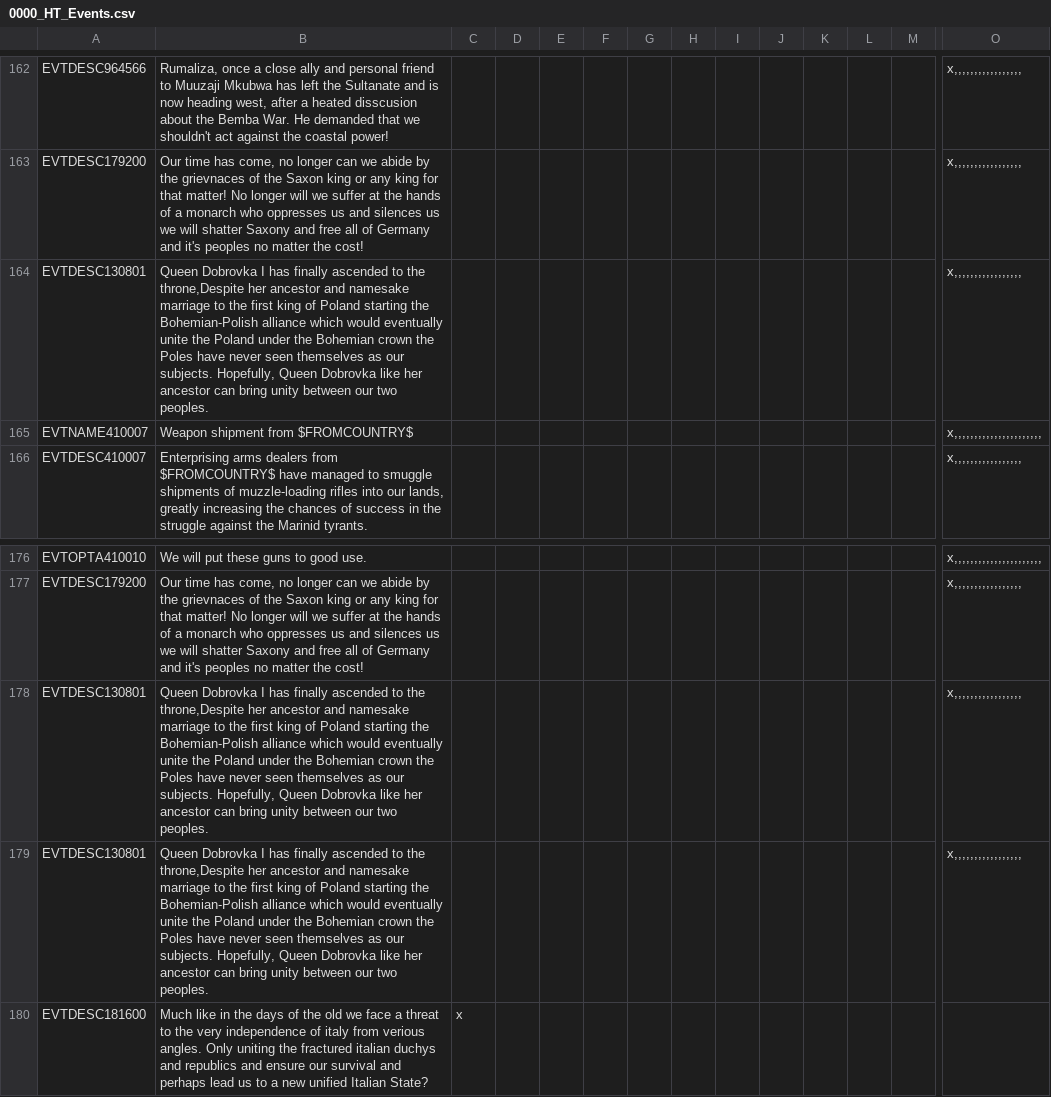
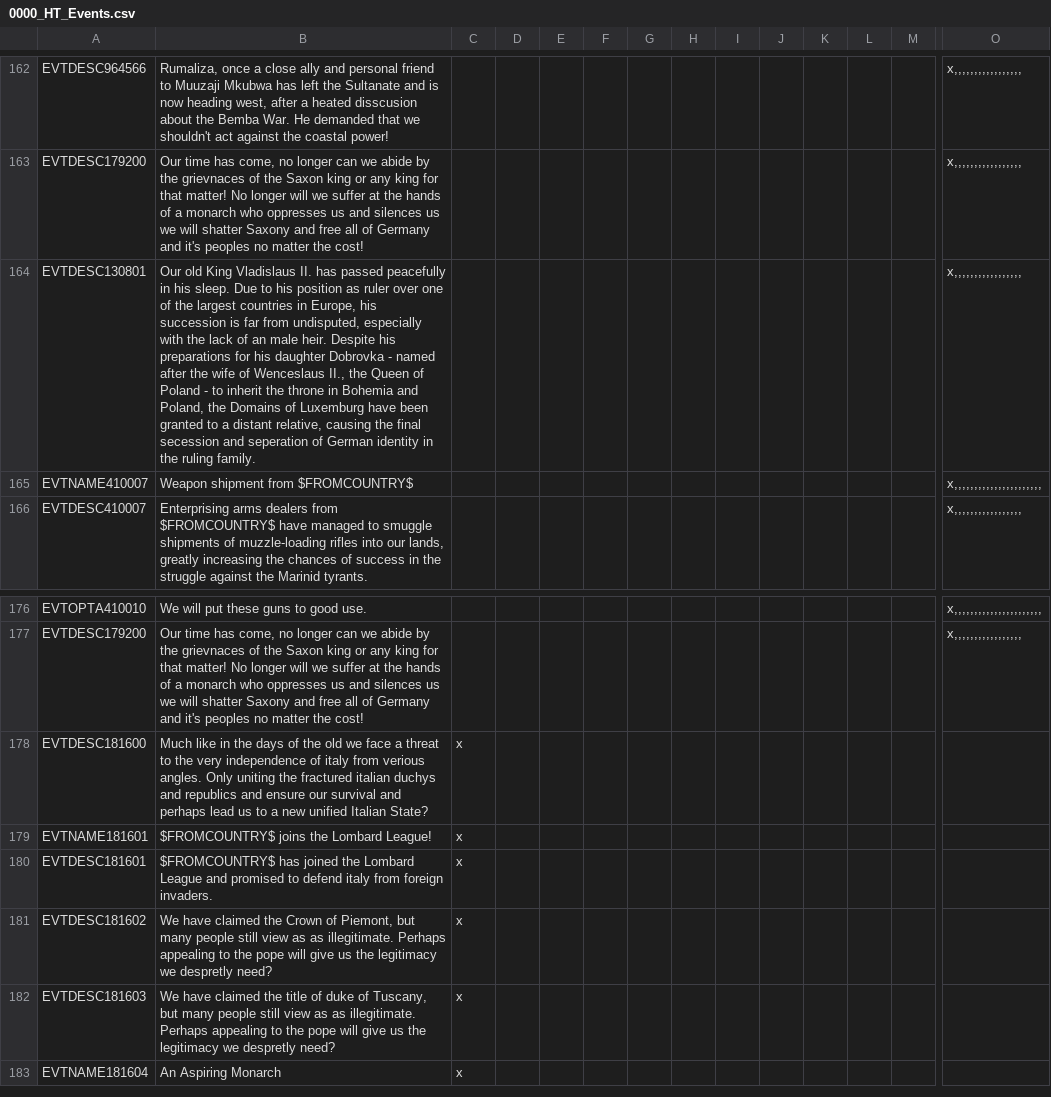
Before and after one commit to FeelsAtlasMan/Harald-s-Triumph, a CSV file: [WIP]/localisation/0000_HT_Events.csv, drawn as a sheet; only a part is shown, gaps mark what is left out; the shorter side is filled out with more unchanged rows; rows hold the shown columns only; the diff names each change by its address in the sheet, - before the commit and + after, or states it on an @@ line.

```diff
--- a/[WIP]/localisation/0000_HT_Events.csv
+++ b/[WIP]/localisation/0000_HT_Events.csv
-B164: Queen Dobrovka I has finally ascended to the throne,Despite her ancestor and namesake marriage to the first king of Poland starting the Bohemian-Polish alliance which would eventually unite the Poland under the Bohemian crown the Poles have never seen themselves as our subjects. Hopefully, Queen Dobrovka like her ancestor can bring unity between our two peoples.
+B164: Our old King Vladislaus II. has passed peacefully in his sleep. Due to his position as ruler over one of the largest countries in Europe, his succession is far from undisputed, especially with the lack of an male heir. Despite his preparations for his daughter Dobrovka - named after the wife of Wenceslaus II., the Queen of Poland - to inherit the throne in Bohemia and Poland, the Domains of Luxemburg have been granted to a distant relative, causing the final secession and seperation of German identity in the ruling family.
-row 178: EVTDESC130801 | Queen Dobrovka I has finally ascended to the throne,Despite her ancestor and namesake marriage to the first king of Poland starting the Bohemian-Polish alliance which would eventually unite the Poland under the Bohemian crown the Poles have never seen themselves as our subjects. Hopefully, Queen Dobrovka like her ancestor can bring unity between our two peoples. |  |  |  |  |  |  |  |  |  |  |  | x,,,,,,,,,,,,,,,,,
-row 179: EVTDESC130801 | Queen Dobrovka I has finally ascended to the throne,Despite her ancestor and namesake marriage to the first king of Poland starting the Bohemian-Polish alliance which would eventually unite the Poland under the Bohemian crown the Poles have never seen themselves as our subjects. Hopefully, Queen Dobrovka like her ancestor can bring unity between our two peoples. |  |  |  |  |  |  |  |  |  |  |  | x,,,,,,,,,,,,,,,,,
```
Also changed, not shown: [WIP]/localisation/0000_HT_Decisions.csv, 7 other files.
